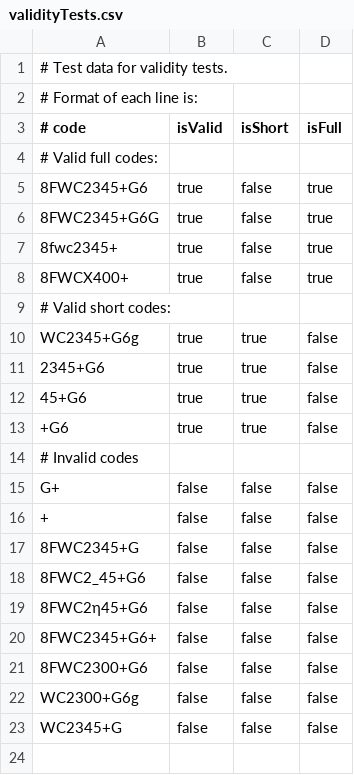
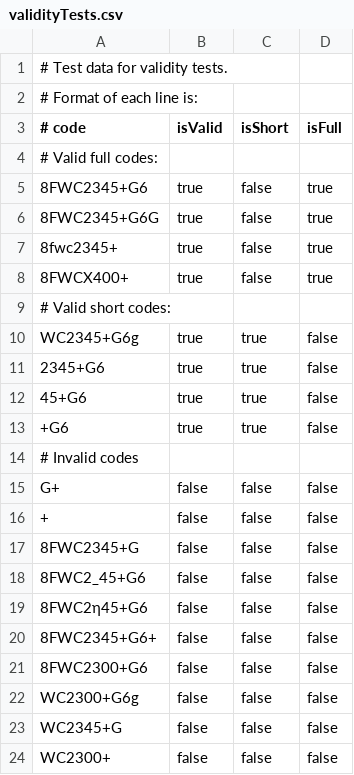
Before and after one commit to google/open-location-code, a CSV file: test_data/validityTests.csv, drawn as a sheet.

Commit message:
Fix isValid() to invalidate short codes with padding (issues/273)

```diff
--- a/test_data/validityTests.csv
+++ b/test_data/validityTests.csv
@@ -23 +23,2 @@ WC2300+G6g,false,false,false
 WC2345+G,false,false,false
+WC2300+,false,false,false
```
Also changed, not shown: 9 other files.
